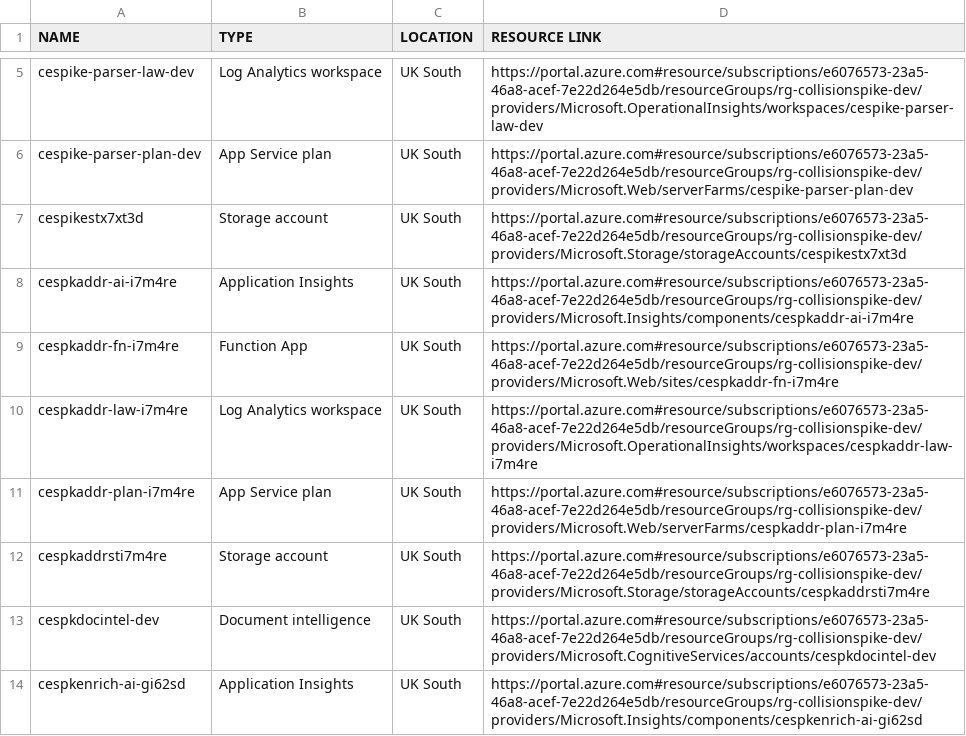
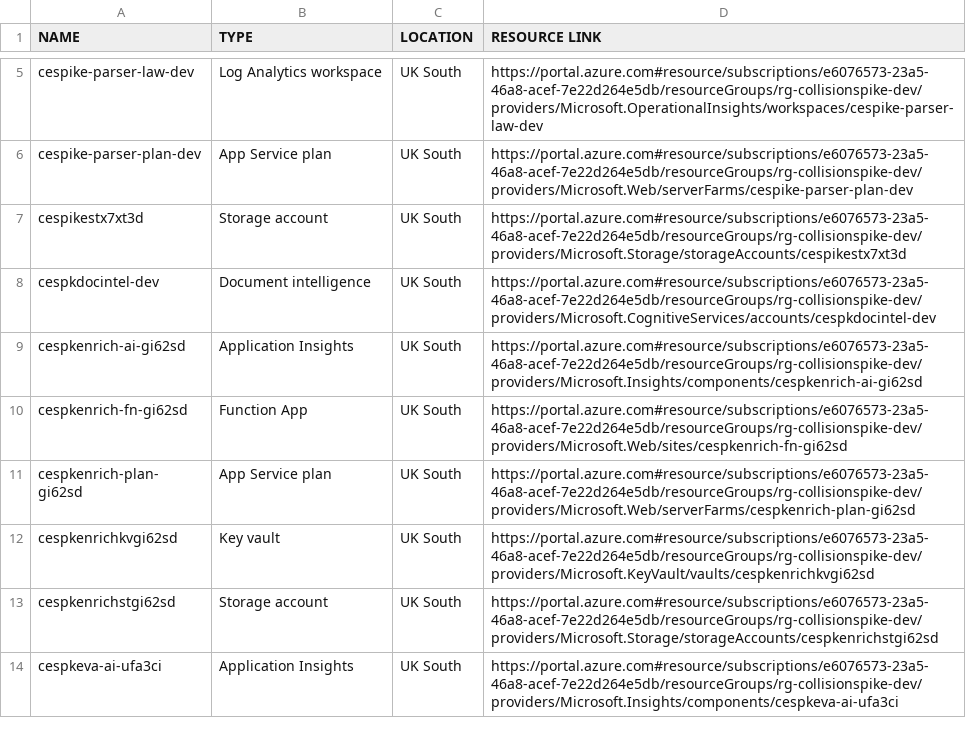
Before and after one commit to collisionengineers/collisionspike, a CSV file: Azureresources.csv, drawn as a sheet; only a part is shown, gaps mark what is left out; the shorter side is filled out with more unchanged rows.

```diff
--- a/Azureresources.csv
+++ b/Azureresources.csv
@@ -7,7 +7,2 @@
 "cespikestx7xt3d","Storage account","UK South","https://portal.azure.com#resource/subscriptions/e6076573-23a5-46a8-acef-7e22d264e5db/resourceGroups/rg-collisionspike-dev/providers/Microsoft.Storage/storageAccounts/cespikestx7xt3d"
-"cespkaddr-ai-i7m4re","Application Insights","UK South","https://portal.azure.com#resource/subscriptions/e6076573-23a5-46a8-acef-7e22d264e5db/resourceGroups/rg-collisionspike-dev/providers/Microsoft.Insights/components/cespkaddr-ai-i7m4re"
-"cespkaddr-fn-i7m4re","Function App","UK South","https://portal.azure.com#resource/subscriptions/e6076573-23a5-46a8-acef-7e22d264e5db/resourceGroups/rg-collisionspike-dev/providers/Microsoft.Web/sites/cespkaddr-fn-i7m4re"
-"cespkaddr-law-i7m4re","Log Analytics workspace","UK South","https://portal.azure.com#resource/subscriptions/e6076573-23a5-46a8-acef-7e22d264e5db/resourceGroups/rg-collisionspike-dev/providers/Microsoft.OperationalInsights/workspaces/cespkaddr-law-i7m4re"
-"cespkaddr-plan-i7m4re","App Service plan","UK South","https://portal.azure.com#resource/subscriptions/e6076573-23a5-46a8-acef-7e22d264e5db/resourceGroups/rg-collisionspike-dev/providers/Microsoft.Web/serverFarms/cespkaddr-plan-i7m4re"
-"cespkaddrsti7m4re","Storage account","UK South","https://portal.azure.com#resource/subscriptions/e6076573-23a5-46a8-acef-7e22d264e5db/resourceGroups/rg-collisionspike-dev/providers/Microsoft.Storage/storageAccounts/cespkaddrsti7m4re"
 "cespkdocintel-dev","Document intelligence","UK South","https://portal.azure.com#resource/subscriptions/e6076573-23a5-46a8-acef-7e22d264e5db/resourceGroups/rg-collisionspike-dev/providers/Microsoft.CognitiveServices/accounts/cespkdocintel-dev"
```
Also changed, not shown: Azureresources (1).csv, 53 other files.
